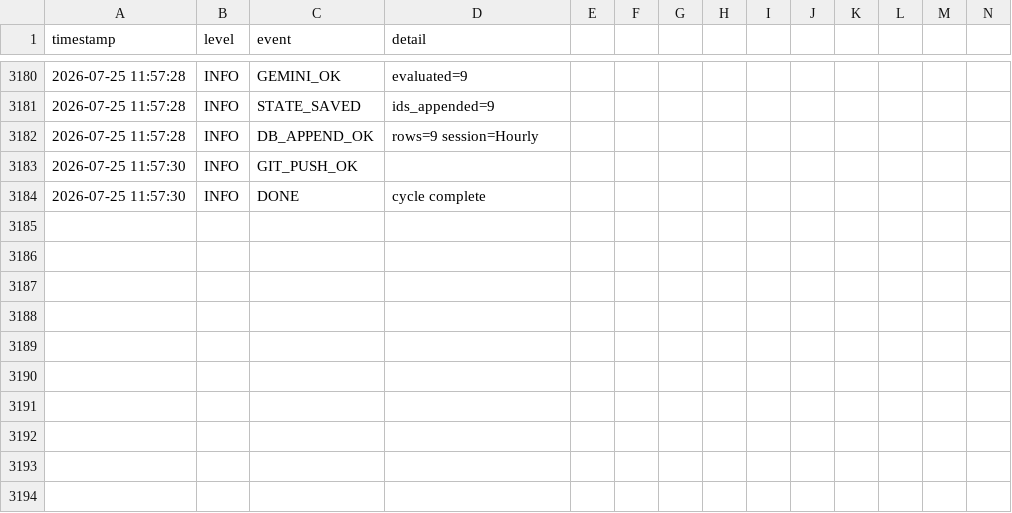
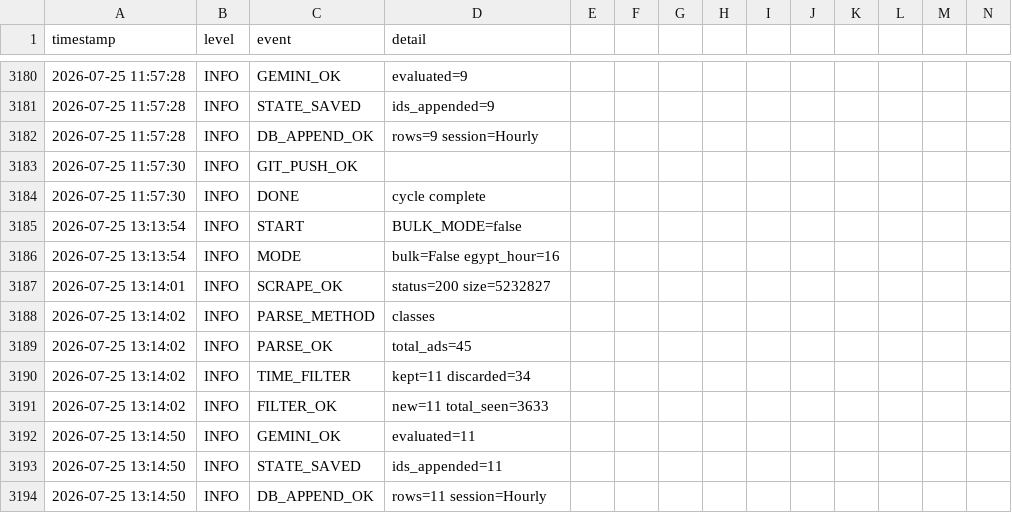
Before and after one commit to mrdarwish78/olxhuntero, a CSV file: system_logs.csv, drawn as a sheet; only a part is shown, gaps mark what is left out; rows hold the shown columns only; the diff names each change by its address in the sheet, - before the commit and + after, or states it on an @@ line.

Commit message:
auto: update state 2026-07-25T13:14:50Z

```diff
--- a/system_logs.csv
+++ b/system_logs.csv
+row 3185: 2026-07-25 13:13:54 | INFO | START | BULK_MODE=false
+row 3186: 2026-07-25 13:13:54 | INFO | MODE | bulk=False egypt_hour=16
+row 3187: 2026-07-25 13:14:01 | INFO | SCRAPE_OK | status=200 size=5232827
+row 3188: 2026-07-25 13:14:02 | INFO | PARSE_METHOD | classes
+row 3189: 2026-07-25 13:14:02 | INFO | PARSE_OK | total_ads=45
+row 3190: 2026-07-25 13:14:02 | INFO | TIME_FILTER | kept=11 discarded=34
+row 3191: 2026-07-25 13:14:02 | INFO | FILTER_OK | new=11 total_seen=3633
+row 3192: 2026-07-25 13:14:50 | INFO | GEMINI_OK | evaluated=11
+row 3193: 2026-07-25 13:14:50 | INFO | STATE_SAVED | ids_appended=11
+row 3194: 2026-07-25 13:14:50 | INFO | DB_APPEND_OK | rows=11 session=Hourly
```
Also changed, not shown: 2 other files.
